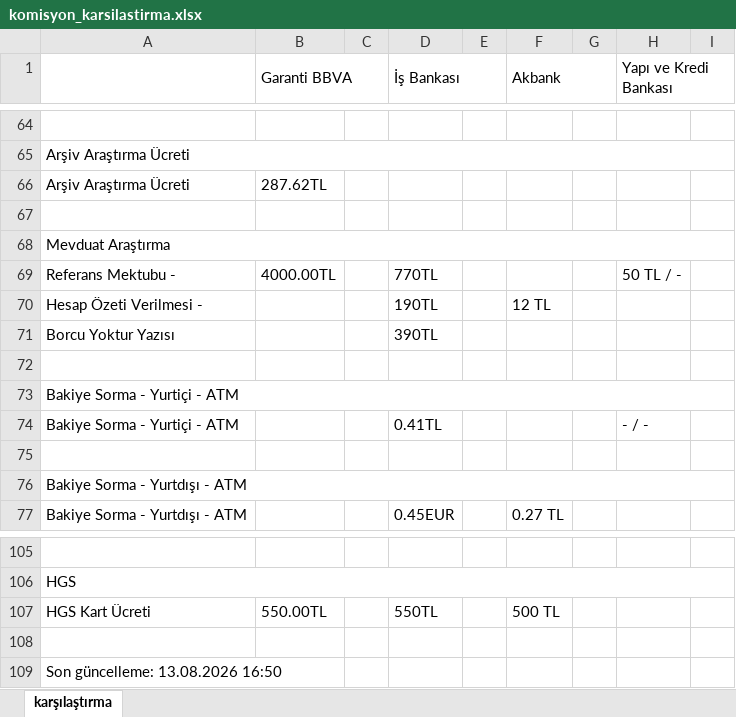
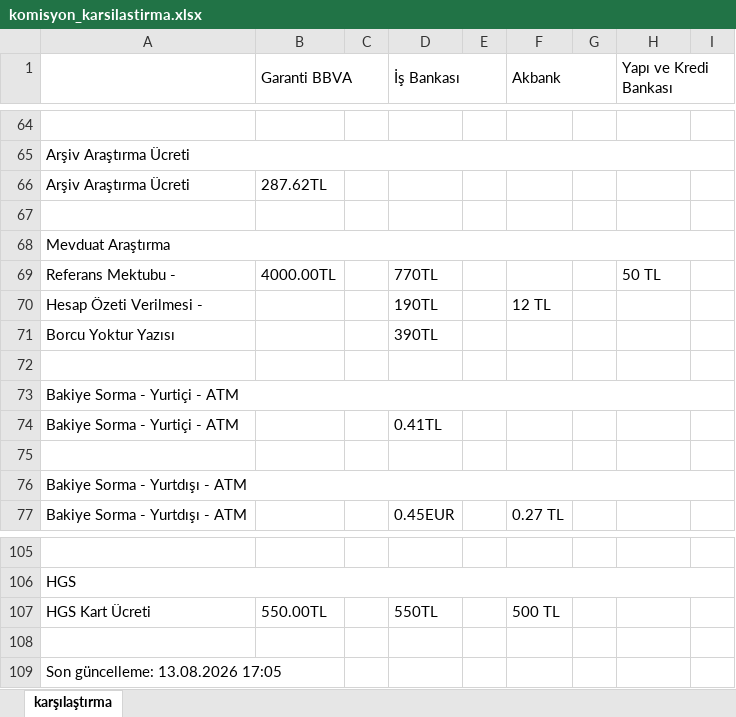
Before and after one commit to ozgeyamc/banka_komisyon_karsilastirma, an Excel workbook: komisyon_karsilastirma.xlsx, sheet karşılaştırma, drawn as a sheet; only a part is shown, gaps mark what is left out; values as stored, in another font and other column widths than the file's, no cell formats; the diff covers the shown part only; the diff names each change by its address in the sheet, - before the commit and + after, or states it on an @@ line.

```diff
--- a/komisyon_karsilastirma.xlsx (sheet karşılaştırma)
+++ b/komisyon_karsilastirma.xlsx (sheet karşılaştırma)
-H69 (Yapı ve Kredi Bankası): 50 TL / -
+H69 (Yapı ve Kredi Bankası): 50 TL
-H74 (Yapı ve Kredi Bankası): - / -
+H74 (Yapı ve Kredi Bankası): (empty)
-A109: Son güncelleme: 13.08.2026 16:50
+A109: Son güncelleme: 13.08.2026 17:05
```
Also changed, not shown: 27 edited cells elsewhere in this sheet, cell formats.
